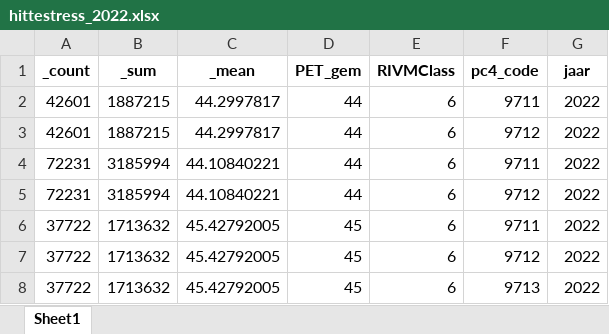
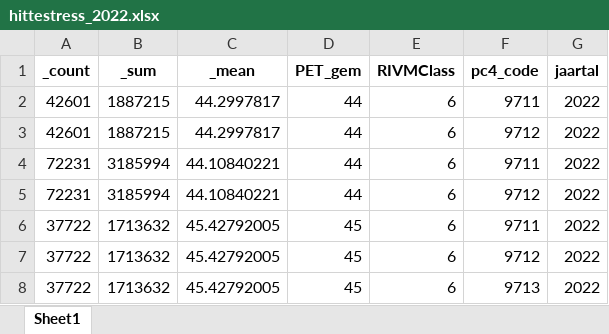
Before and after one commit to DanielB-02/inmindaa_geboortezorg, an Excel workbook: bewerkte_data/hittestress_2022.xlsx, sheet Sheet1, drawn as a sheet; only a part is shown; values as stored, in another font and other column widths than the file's, no borders; the diff names each change by its address in the sheet, - before the commit and + after, or states it on an @@ line.

Commit message:
Spoon transformatie voor hittestress toegevoegd en verouderde files verwijderd.

```diff
--- a/bewerkte_data/hittestress_2022.xlsx (sheet Sheet1)
+++ b/bewerkte_data/hittestress_2022.xlsx (sheet Sheet1)
-G1: jaar
+G1: jaartal
```
Also changed, not shown: 8 other files.
